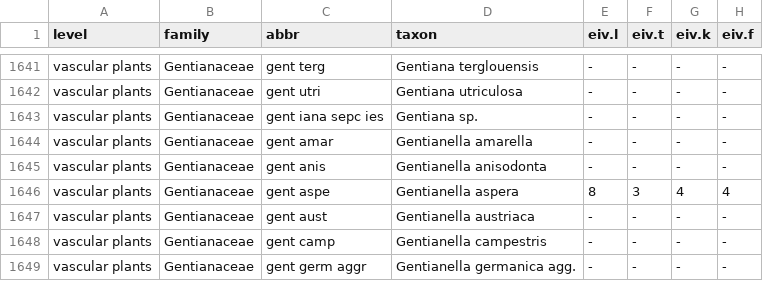
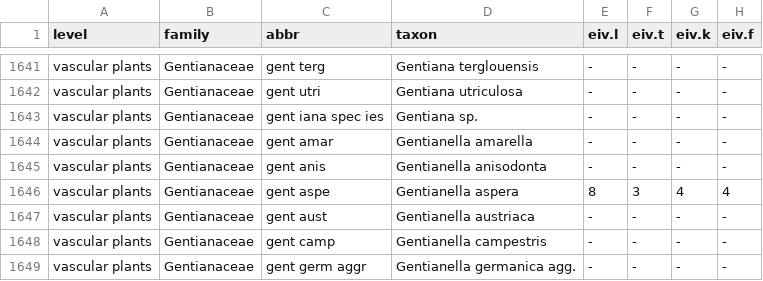
Before and after one commit to kardinal-eros/vegsoup-standards, a CSV file: austrian standard list 2008/austrian standard list 2008.csv, drawn as a sheet; only a part is shown, gaps mark what is left out; the diff names each change by its address in the sheet, - before the commit and + after, or states it on an @@ line.

Commit message:
fixed typo

```diff
--- a/austrian standard list 2008/austrian standard list 2008.csv
+++ b/austrian standard list 2008/austrian standard list 2008.csv
-C1643 (abbr): gent iana sepc ies
+C1643 (abbr): gent iana spec ies
```
